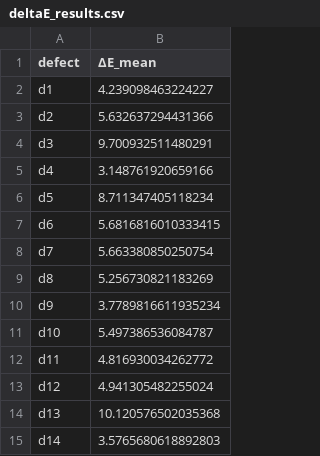
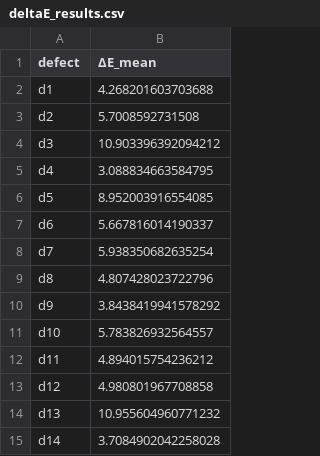
Before and after one commit to PumaresBenaiges/IndustrialProject, a CSV file: deltaE_results.csv, drawn as a sheet.

```diff
--- a/deltaE_results.csv
+++ b/deltaE_results.csv
@@ -1,15 +1,15 @@
 defect,ΔE_mean
-d1,4.239098463224227
-d2,5.632637294431366
-d3,9.700932511480291
-d4,3.148761920659166
-d5,8.711347405118234
-d6,5.6816816010333415
-d7,5.663380850250754
-d8,5.256730821183269
-d9,3.7789816611935234
-d10,5.497386536084787
-d11,4.816930034262772
-d12,4.941305482255024
-d13,10.120576502035368
-d14,3.5765680618892803
+d1,4.268201603703688
+d2,5.7008592731508
+d3,10.903396392094212
+d4,3.088834663584795
+d5,8.952003916554085
+d6,5.667816014190337
+d7,5.938350682635254
+d8,4.807428023722796
+d9,3.8438419941578292
+d10,5.783826932564557
+d11,4.894015754236212
+d12,4.980801967708858
+d13,10.955604960771232
+d14,3.7084902042258028
```
Also changed, not shown: 1 other file.
